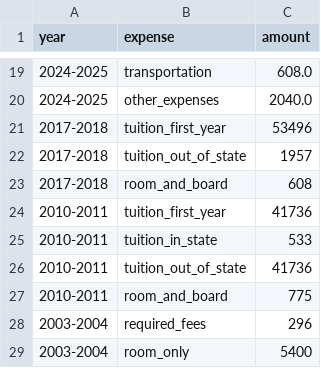
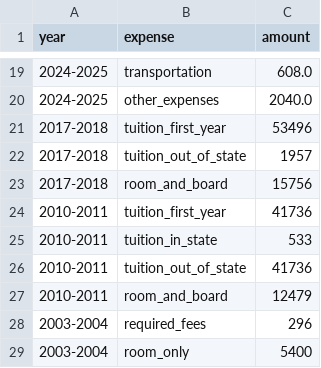
Before and after one commit to mzrascoff/cds-open, a CSV file: schools/dartmouth/data/csv/tuition_and_fees.csv, drawn as a sheet; only a part is shown, gaps mark what is left out.

```diff
--- a/schools/dartmouth/data/csv/tuition_and_fees.csv
+++ b/schools/dartmouth/data/csv/tuition_and_fees.csv
@@ -22,3 +22,3 @@ year,expense,amount
 2017-2018,tuition_out_of_state,1957
-2017-2018,room_and_board,608
+2017-2018,room_and_board,15756
 2010-2011,tuition_first_year,41736
@@ -26,3 +26,3 @@ year,expense,amount
 2010-2011,tuition_out_of_state,41736
-2010-2011,room_and_board,775
+2010-2011,room_and_board,12479
 2003-2004,required_fees,296
```
Also changed, not shown: master/tuition_master.csv, schools/boston_college/data/csv/tuition_and_fees.csv, 14 other files.
